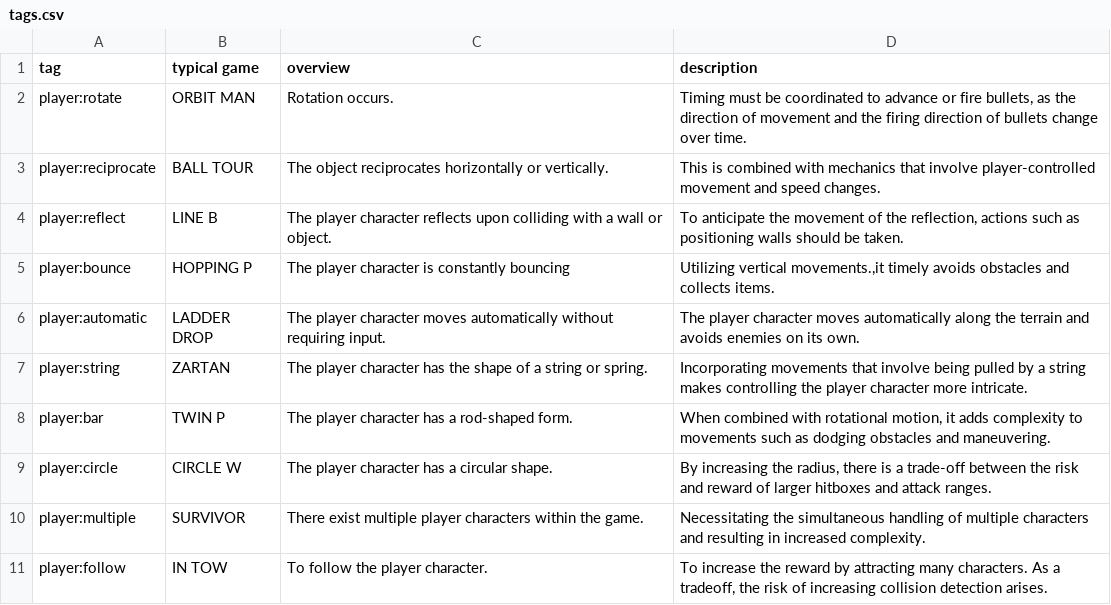
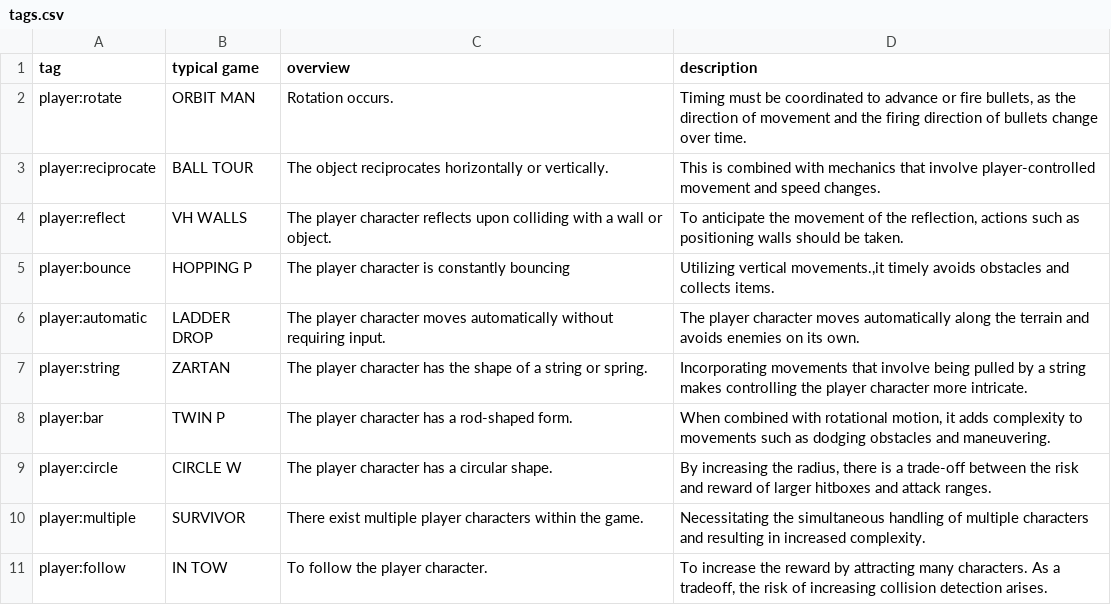
Before and after one commit to abagames/action-mini-game-mechanic-tags, a CSV file: src/tags.csv, drawn as a sheet; only a part is shown.

Commit message:
Update typical game

```diff
--- a/src/tags.csv
+++ b/src/tags.csv
@@ -3,3 +3,3 @@ player:rotate,ORBIT MAN,Rotation occurs.,"Timing must be coordinated to advance
 player:reciprocate,BALL TOUR,The object reciprocates horizontally or vertically.,"This is combined with mechanics that involve player-controlled movement and speed changes."
-player:reflect,LINE B,The player character reflects upon colliding with a wall or object.,"To anticipate the movement of the reflection, actions such as positioning walls should be taken."
+player:reflect,VH WALLS,The player character reflects upon colliding with a wall or object.,"To anticipate the movement of the reflection, actions such as positioning walls should be taken."
 player:bounce,HOPPING P,The player character is constantly bouncing,"Utilizing vertical movements.,it timely avoids obstacles and collects items."
```
Also changed, not shown: src/tags_ja.csv.
